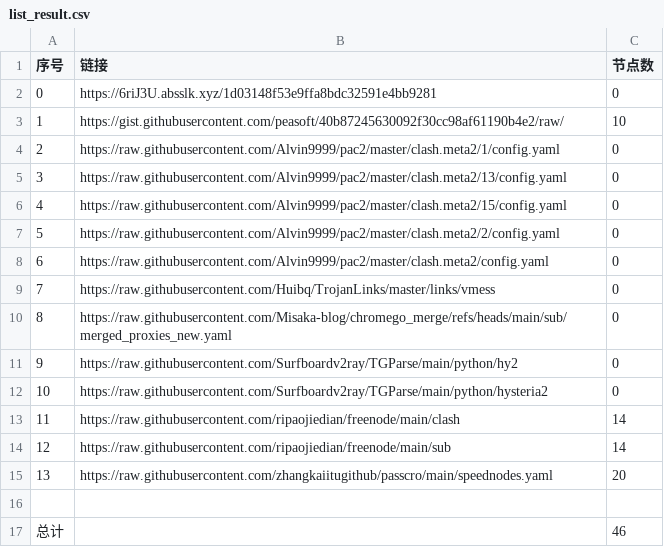
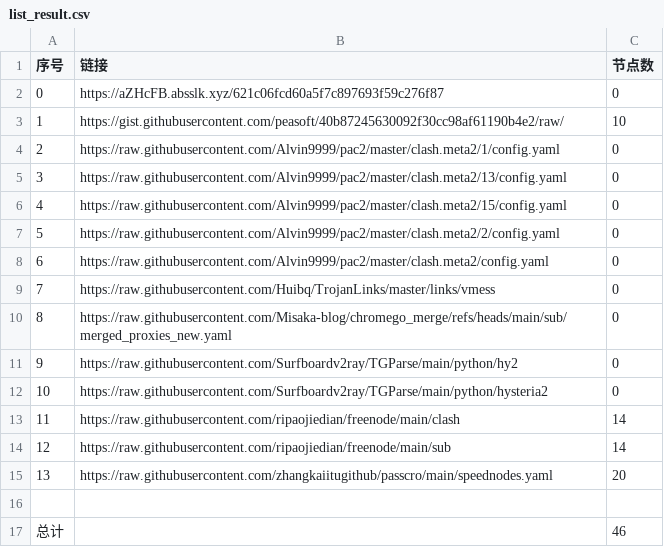
Before and after one commit to CongYuStars/NoMoreWalls, a CSV file: list_result.csv, drawn as a sheet.

```diff
--- a/list_result.csv
+++ b/list_result.csv
@@ -1,3 +1,3 @@
 序号,链接,节点数
-0,https://6riJ3U.absslk.xyz/1d03148f53e9ffa8bdc32591e4bb9281,0
+0,https://aZHcFB.absslk.xyz/621c06fcd60a5f7c897693f59c276f87,0
 1,https://gist.githubusercontent.com/peasoft/40b87245630092f30cc98af61190b4e2/raw/,10
```
Also changed, not shown: 3 other files.
